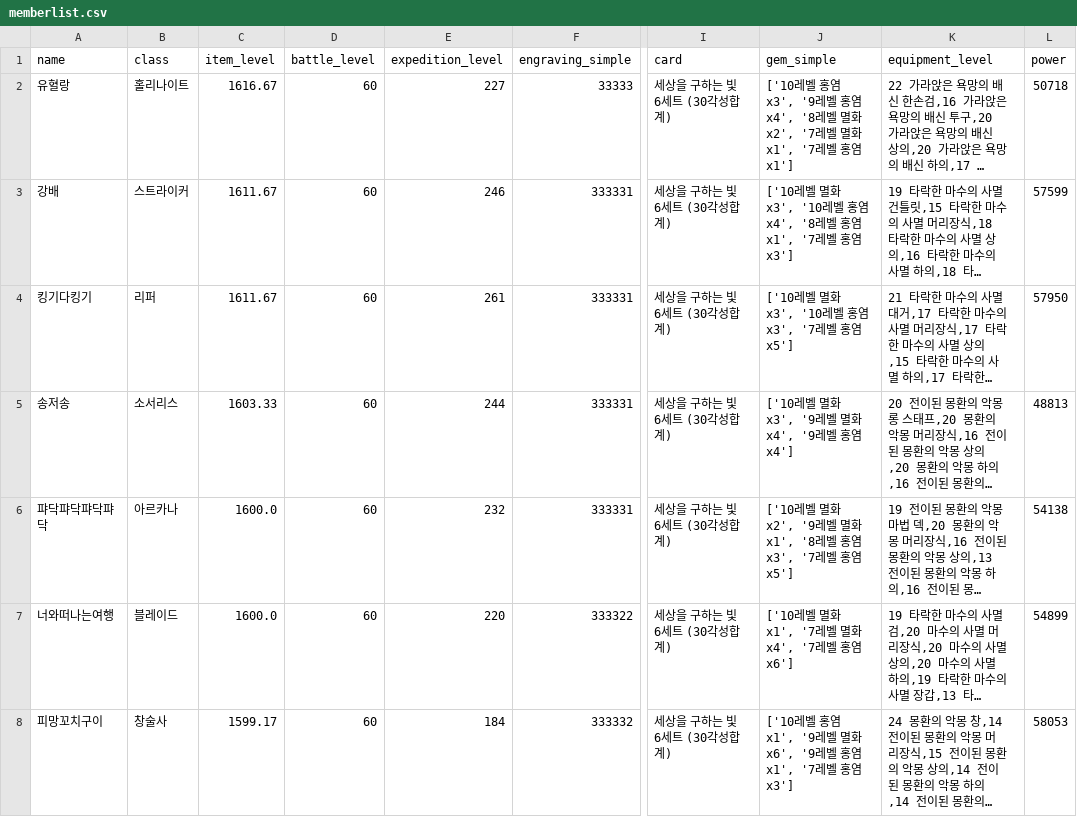
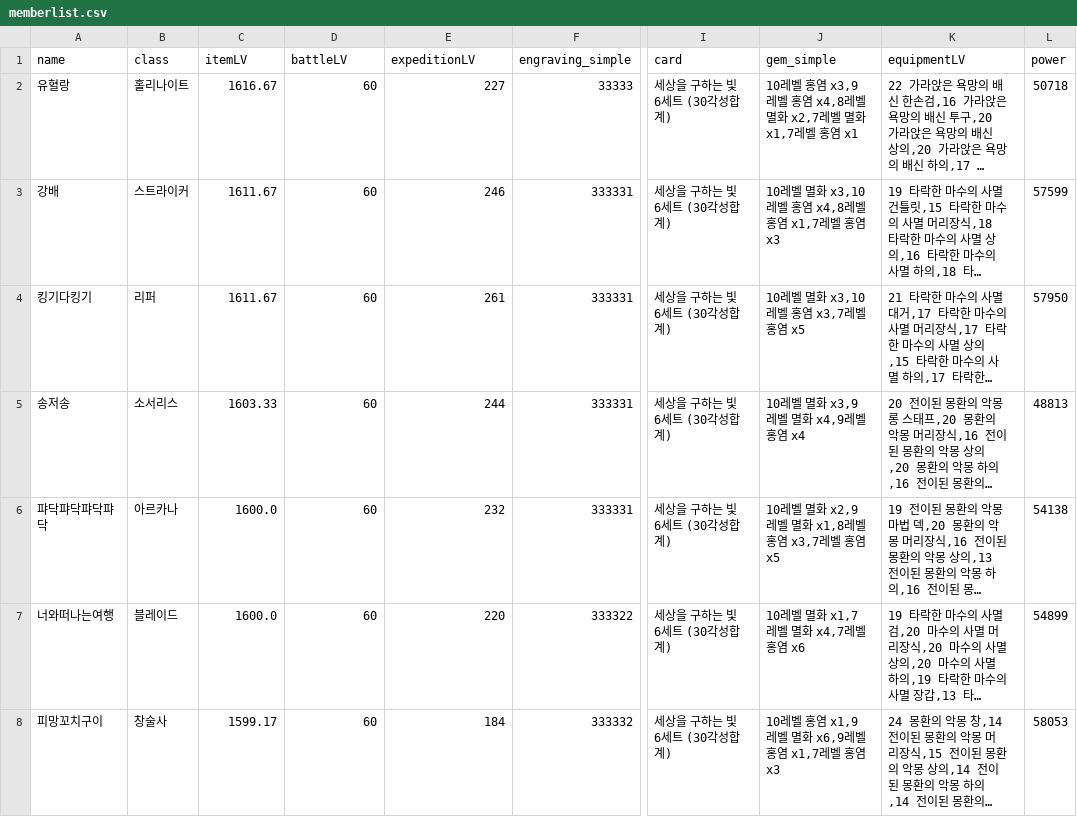
Before and after one commit to Remiing/lostarkday, a CSV file: _data/memberlist.csv, drawn as a sheet; only a part is shown, gaps mark what is left out; long unchanged cells end in …; the diff covers the shown part only; the diff names each change by its address in the sheet, - before the commit and + after, or states it on an @@ line.

```diff
--- a/_data/memberlist.csv
+++ b/_data/memberlist.csv
-C1: item_level
+C1: itemLV
-D1: battle_level
+D1: battleLV
-E1: expedition_level
+E1: expeditionLV
-K1: equipment_level
+K1: equipmentLV
-J2 (gem_simple): ['10레벨 홍염 x3', '9레벨 홍염 x4', '8레벨 멸화 x2', '7레벨 멸화 x1', '7레벨 홍염 x1']
+J2 (gem_simple): 10레벨 홍염 x3,9레벨 홍염 x4,8레벨 멸화 x2,7레벨 멸화 x1,7레벨 홍염 x1
-J3 (gem_simple): ['10레벨 멸화 x3', '10레벨 홍염 x4', '8레벨 홍염 x1', '7레벨 홍염 x3']
+J3 (gem_simple): 10레벨 멸화 x3,10레벨 홍염 x4,8레벨 홍염 x1,7레벨 홍염 x3
-J4 (gem_simple): ['10레벨 멸화 x3', '10레벨 홍염 x3', '7레벨 홍염 x5']
+J4 (gem_simple): 10레벨 멸화 x3,10레벨 홍염 x3,7레벨 홍염 x5
-J5 (gem_simple): ['10레벨 멸화 x3', '9레벨 멸화 x4', '9레벨 홍염 x4']
+J5 (gem_simple): 10레벨 멸화 x3,9레벨 멸화 x4,9레벨 홍염 x4
-J6 (gem_simple): ['10레벨 멸화 x2', '9레벨 멸화 x1', '8레벨 홍염 x3', '7레벨 홍염 x5']
+J6 (gem_simple): 10레벨 멸화 x2,9레벨 멸화 x1,8레벨 홍염 x3,7레벨 홍염 x5
-J7 (gem_simple): ['10레벨 멸화 x1', '7레벨 멸화 x4', '7레벨 홍염 x6']
+J7 (gem_simple): 10레벨 멸화 x1,7레벨 멸화 x4,7레벨 홍염 x6
-J8 (gem_simple): ['10레벨 홍염 x1', '9레벨 멸화 x6', '9레벨 홍염 x1', '7레벨 홍염 x3']
+J8 (gem_simple): 10레벨 홍염 x1,9레벨 멸화 x6,9레벨 홍염 x1,7레벨 홍염 x3
```
Also changed, not shown: 33 edited cells elsewhere in this file, 2 other files.
